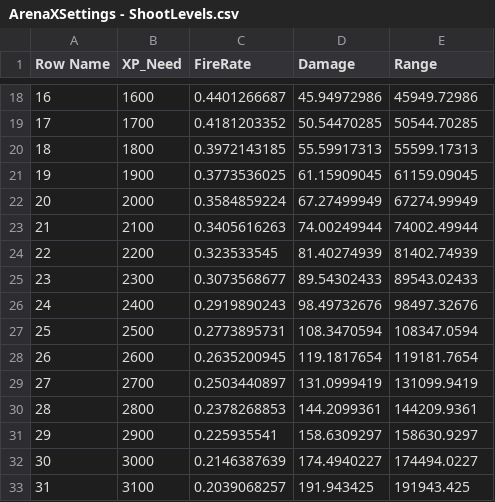
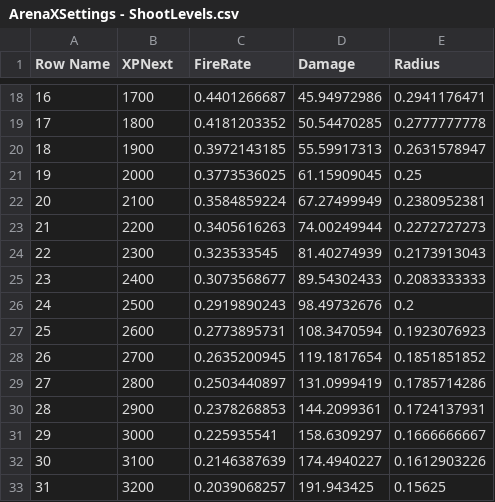
Before and after one commit to DareDevil2309/ProjectKurs, a CSV file: DataSettings/ArenaXSettings - ShootLevels.csv, drawn as a sheet; only a part is shown, gaps mark what is left out; the diff covers the shown part only.

```diff
--- a/DataSettings/ArenaXSettings - ShootLevels.csv
+++ b/DataSettings/ArenaXSettings - ShootLevels.csv
@@ -1 +1 @@
-Row Name,XP_Need,FireRate,Damage,Range
+Row Name,XPNext,FireRate,Damage,Radius
@@ -18,16 +18,16 @@ Row Name,XP_Need,FireRate,Damage,Range
-16,1600,0.4401266687,45.94972986,45949.72986
-17,1700,0.4181203352,50.54470285,50544.70285
-18,1800,0.3972143185,55.59917313,55599.17313
-19,1900,0.3773536025,61.15909045,61159.09045
-20,2000,0.3584859224,67.27499949,67274.99949
-21,2100,0.3405616263,74.00249944,74002.49944
-22,2200,0.323533545,81.40274939,81402.74939
-23,2300,0.3073568677,89.54302433,89543.02433
-24,2400,0.2919890243,98.49732676,98497.32676
-25,2500,0.2773895731,108.3470594,108347.0594
-26,2600,0.2635200945,119.1817654,119181.7654
-27,2700,0.2503440897,131.0999419,131099.9419
-28,2800,0.2378268853,144.2099361,144209.9361
-29,2900,0.225935541,158.6309297,158630.9297
-30,3000,0.2146387639,174.4940227,174494.0227
-31,3100,0.2039068257,191.943425,191943.425
+16,1700,0.4401266687,45.94972986,0.2941176471
+17,1800,0.4181203352,50.54470285,0.2777777778
+18,1900,0.3972143185,55.59917313,0.2631578947
+19,2000,0.3773536025,61.15909045,0.25
+20,2100,0.3584859224,67.27499949,0.2380952381
+21,2200,0.3405616263,74.00249944,0.2272727273
+22,2300,0.323533545,81.40274939,0.2173913043
+23,2400,0.3073568677,89.54302433,0.2083333333
+24,2500,0.2919890243,98.49732676,0.2
+25,2600,0.2773895731,108.3470594,0.1923076923
+26,2700,0.2635200945,119.1817654,0.1851851852
+27,2800,0.2503440897,131.0999419,0.1785714286
+28,2900,0.2378268853,144.2099361,0.1724137931
+29,3000,0.225935541,158.6309297,0.1666666667
+30,3100,0.2146387639,174.4940227,0.1612903226
+31,3200,0.2039068257,191.943425,0.15625
```
Also changed, not shown: 68 edited cells elsewhere in this file, 5 other files.
